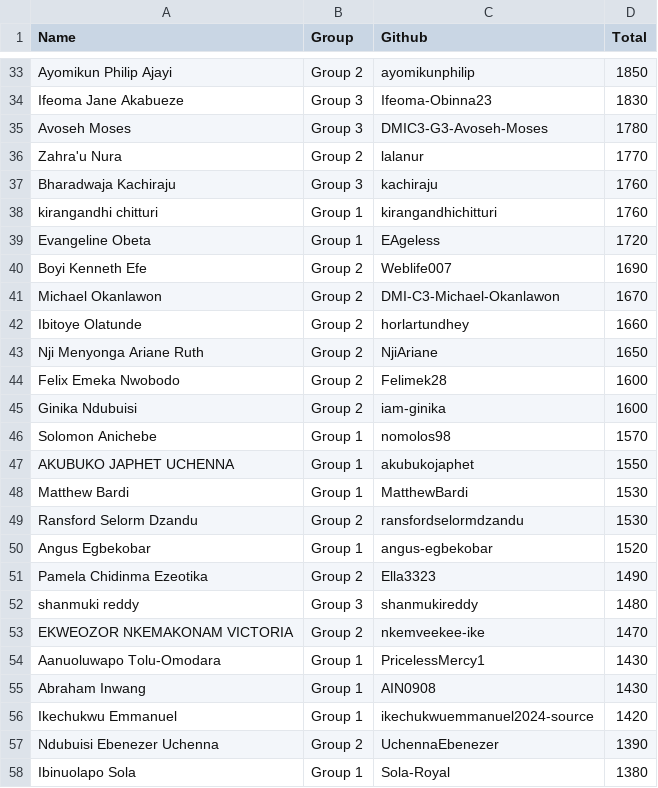
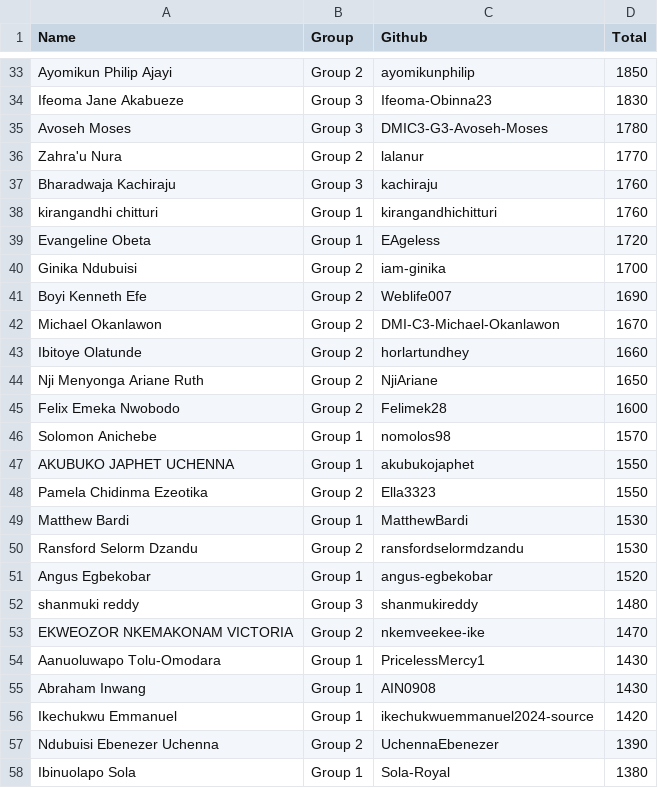
Before and after one commit to pravinmishraaws/dmi.pravinmishra.com, a CSV file: data/leaderboard.csv, drawn as a sheet; only a part is shown, gaps mark what is left out.

Commit message:
Update leaderboard + badge pages — automated review run 2026-11-21T14:10:27+00:00 (#546)
Co-authored-by: DMI Review Agent <hello@pravinmishra.com>

```diff
--- a/data/leaderboard.csv
+++ b/data/leaderboard.csv
@@ -39,2 +39,3 @@ kirangandhi chitturi,Group 1,kirangandhichitturi,1760
 Evangeline Obeta,Group 1,EAgeless,1720
+Ginika Ndubuisi,Group 2,iam-ginika,1700
 Boyi Kenneth Efe,Group 2,Weblife007,1690
@@ -44,5 +45,5 @@ Nji Menyonga Ariane Ruth,Group 2,NjiAriane,1650
 Felix Emeka Nwobodo,Group 2,Felimek28,1600
-Ginika Ndubuisi,Group 2,iam-ginika,1600
 Solomon Anichebe,Group 1,nomolos98,1570
 AKUBUKO JAPHET UCHENNA,Group 1,akubukojaphet,1550
+Pamela Chidinma Ezeotika,Group 2,Ella3323,1550
 Matthew Bardi,Group 1,MatthewBardi,1530
@@ -50,3 +51,2 @@ Ransford Selorm Dzandu,Group 2,ransfordselormdzandu,1530
 Angus Egbekobar,Group 1,angus-egbekobar,1520
-Pamela Chidinma Ezeotika,Group 2,Ella3323,1490
 shanmuki reddy,Group 3,shanmukireddy,1480
```
Also changed, not shown: 59 other files.
